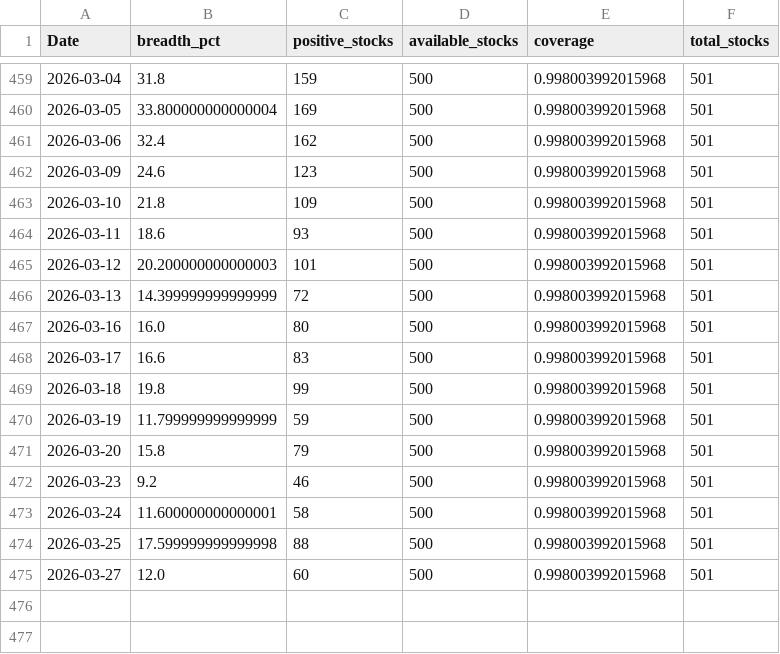
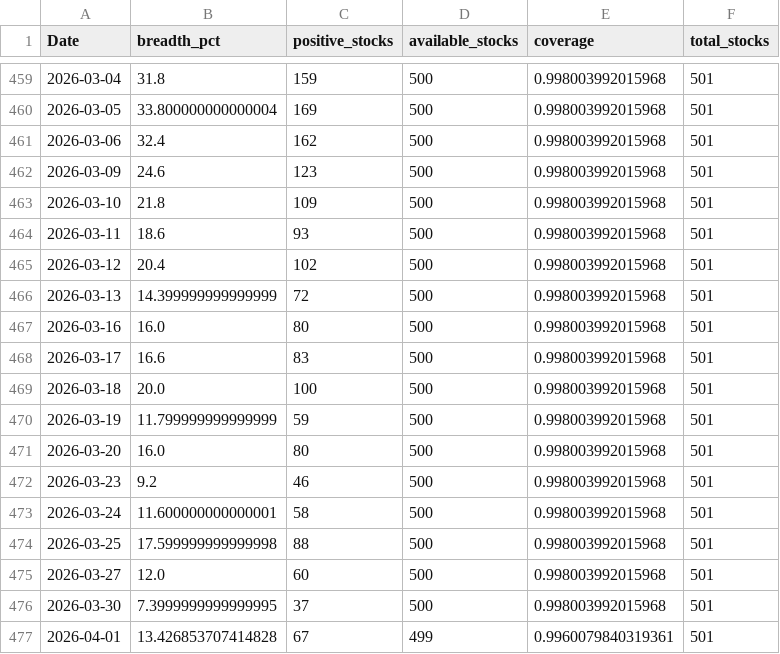
Before and after one commit to CS26-ST/short_term_sentiment_indicator, a CSV file: output/nifty500_sentiment_breadth_20d.csv, drawn as a sheet; only a part is shown, gaps mark what is left out.

```diff
--- a/output/nifty500_sentiment_breadth_20d.csv
+++ b/output/nifty500_sentiment_breadth_20d.csv
@@ -464,3 +464,3 @@ Date,breadth_pct,positive_stocks,available_stocks,coverage,total_stocks
 2026-03-11,18.6,93,500,0.998003992015968,501
-2026-03-12,20.200000000000003,101,500,0.998003992015968,501
+2026-03-12,20.4,102,500,0.998003992015968,501
 2026-03-13,14.399999999999999,72,500,0.998003992015968,501
@@ -468,5 +468,5 @@ Date,breadth_pct,positive_stocks,available_stocks,coverage,total_stocks
 2026-03-17,16.6,83,500,0.998003992015968,501
-2026-03-18,19.8,99,500,0.998003992015968,501
+2026-03-18,20.0,100,500,0.998003992015968,501
 2026-03-19,11.799999999999999,59,500,0.998003992015968,501
-2026-03-20,15.8,79,500,0.998003992015968,501
+2026-03-20,16.0,80,500,0.998003992015968,501
 2026-03-23,9.2,46,500,0.998003992015968,501
@@ -475 +475,3 @@ Date,breadth_pct,positive_stocks,available_stocks,coverage,total_stocks
 2026-03-27,12.0,60,500,0.998003992015968,501
+2026-03-30,7.3999999999999995,37,500,0.998003992015968,501
+2026-04-01,13.426853707414828,67,499,0.9960079840319361,501
```
Also changed, not shown: 2 other files.
